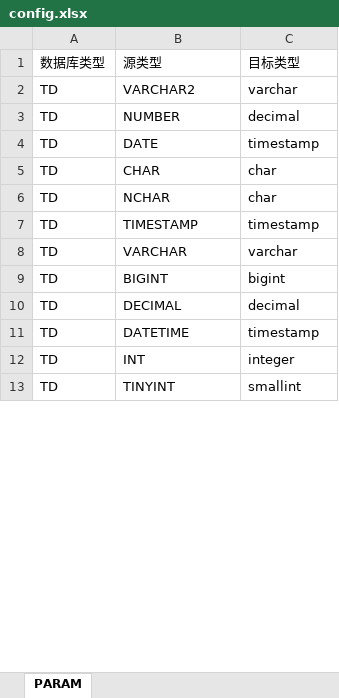
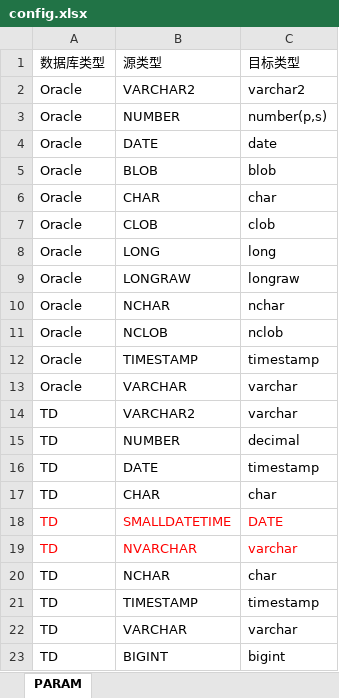
Before and after one commit to JunJunko/InfaBatch, an Excel workbook: xls/config/config.xlsx, sheet PARAM, drawn as a sheet; only a part is shown; the shorter side is filled out with more unchanged rows; values as stored, in another font and other column widths than the file's, no borders; the diff covers the shown part only; the diff names each change by its address in the sheet, - before the commit and + after, or states it on an @@ line.

```diff
--- a/xls/config/config.xlsx (sheet PARAM)
+++ b/xls/config/config.xlsx (sheet PARAM)
+row 2: Oracle | VARCHAR2 | varchar2
+row 3: Oracle | NUMBER | number(p,s)
+row 4: Oracle | DATE | date
+row 5: Oracle | BLOB | blob
+row 6: Oracle | CHAR | char
+row 7: Oracle | CLOB | clob
+row 8: Oracle | LONG | long
+row 9: Oracle | LONGRAW | longraw
+row 10: Oracle | NCHAR | nchar
+row 11: Oracle | NCLOB | nclob
+row 12: Oracle | TIMESTAMP | timestamp
+row 13: Oracle | VARCHAR | varchar
+row 18: TD | SMALLDATETIME | DATE
+row 19: TD | NVARCHAR | varchar
```
Also changed, not shown: 31 added rows and 1 edited cell elsewhere in this sheet, 29 other files.
